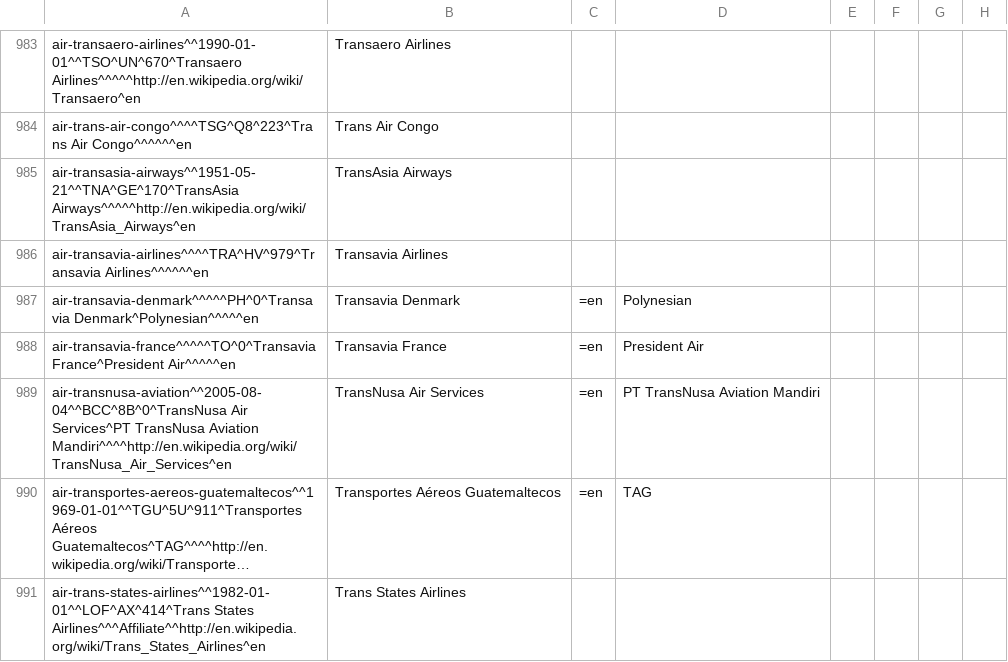
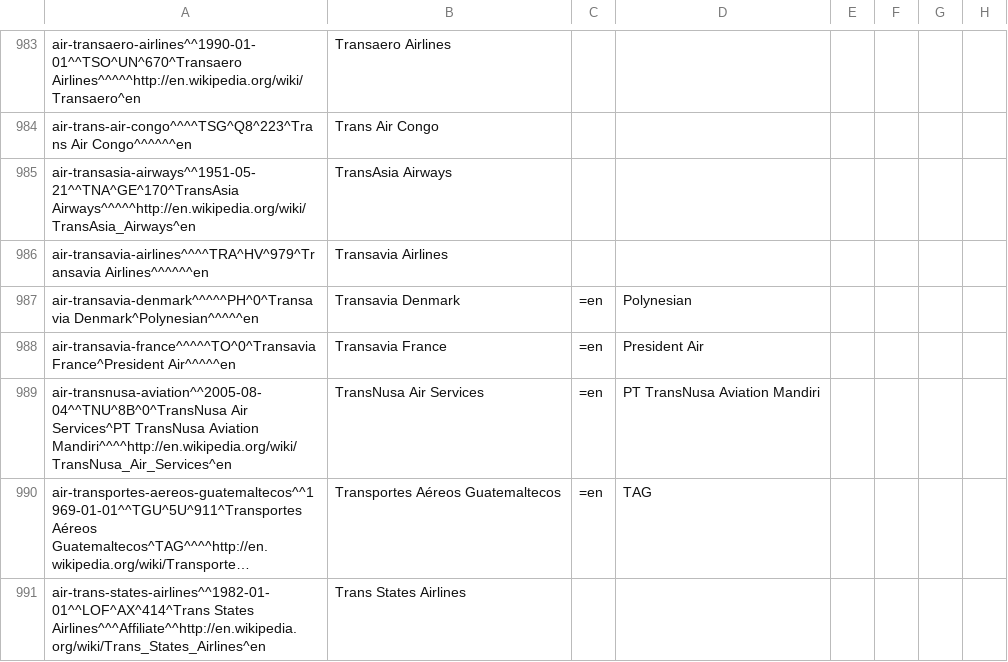
Before and after one commit to opentraveldata/optd, a CSV file: refdata/ORI/ori_airline_best_known_so_far.csv, drawn as a sheet; only a part is shown, gaps mark what is left out; long unchanged cells end in …; the diff names each change by its address in the sheet, - before the commit and + after, or states it on an @@ line.

Commit message:
correction ICAO code TransNusa
This commit was automatically imported from the repository opentraveldata/opentraveldata:

commit 2da56e8832a5175b20c900b813cd05e743a52c6e
tree bc6bb61978c40c676437474c9512982ee801483d
parent 9ec36f33acccd9d2c69cb4e08c3b1fee1e5e8d03
author Paul De Schacht <pauldeschacht@gmail.com> 1451895453 +0100
committer Paul De Schacht <pauldeschacht@gmail.com> 1451895453 +0100

    correction ICAO code TransNusa

```diff
--- a/refdata/ORI/ori_airline_best_known_so_far.csv
+++ b/refdata/ORI/ori_airline_best_known_so_far.csv
-A989: air-transnusa-aviation^^2005-08-04^^BCC^8B^0^TransNusa Air Services^PT…
+A989: air-transnusa-aviation^^2005-08-04^^TNU^8B^0^TransNusa Air Services^PT…
```
